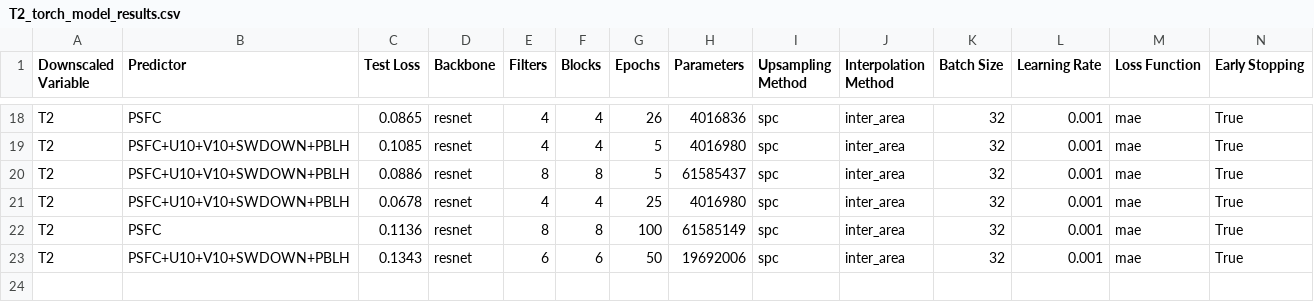
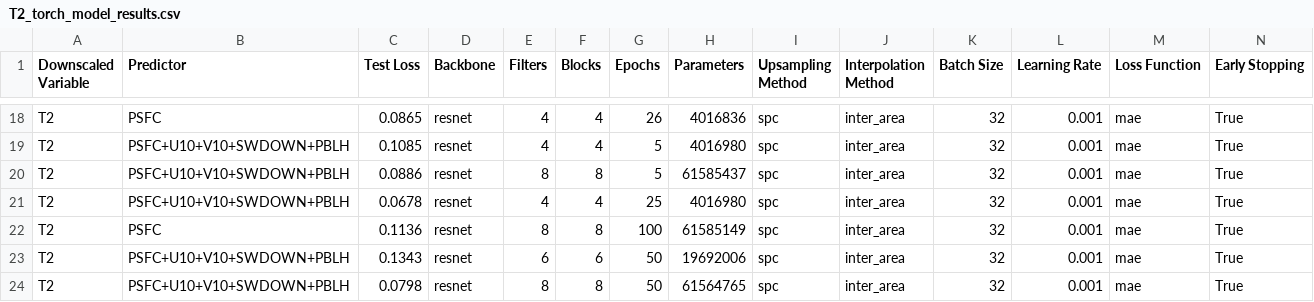
Before and after one commit to gabbyvaillant/downscaling, a CSV file: results/T2_torch_model_results.csv, drawn as a sheet; only a part is shown, gaps mark what is left out; rows hold the shown columns only; the diff names each change by its address in the sheet, - before the commit and + after, or states it on an @@ line.

```diff
--- a/results/T2_torch_model_results.csv
+++ b/results/T2_torch_model_results.csv
+row 24: T2 | PSFC+U10+V10+SWDOWN+PBLH | 0.0798 | resnet | 8 | 8 | 50 | 61564765 | spc | inter_area | 32 | 0.001 | mae | True
```
Also changed, not shown: results/SWDOWN_torch_model_results.csv, 8 other files.
